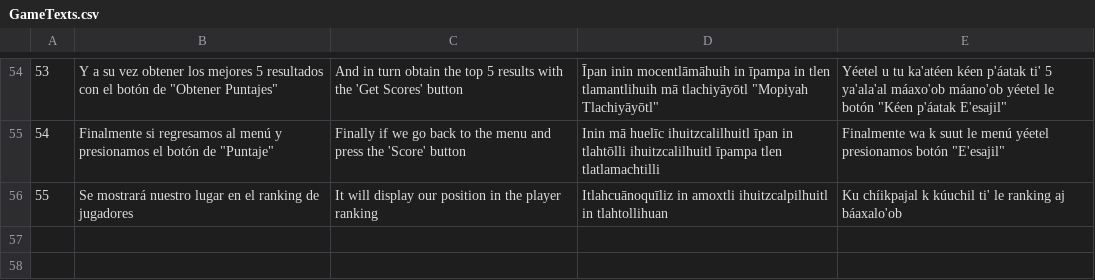
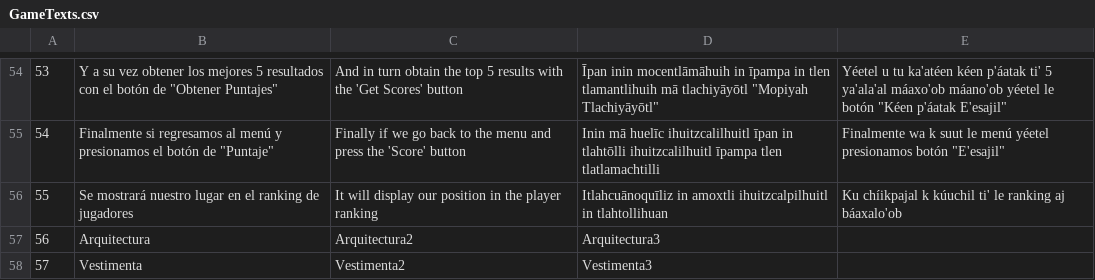
Before and after one commit to DenedigVideogames/MemoramaDenedig, a CSV file: Assets/Memorama/Scripts/GameTexts.csv, drawn as a sheet; only a part is shown, gaps mark what is left out.

```diff
--- a/Assets/Memorama/Scripts/GameTexts.csv
+++ b/Assets/Memorama/Scripts/GameTexts.csv
@@ -56 +56,3 @@
 55,Se mostrará nuestro lugar en el ranking de jugadores,It will display our position in the player ranking,Itlahcuānoquīliz in amoxtli ihuitzcalpilhuitl in tlahtollihuan,Ku chíikpajal k kúuchil ti' le ranking aj báaxalo'ob
+56,Arquitectura,Arquitectura2,Arquitectura3
+57,Vestimenta,Vestimenta2,Vestimenta3
```
Also changed, not shown: 4 other files.
